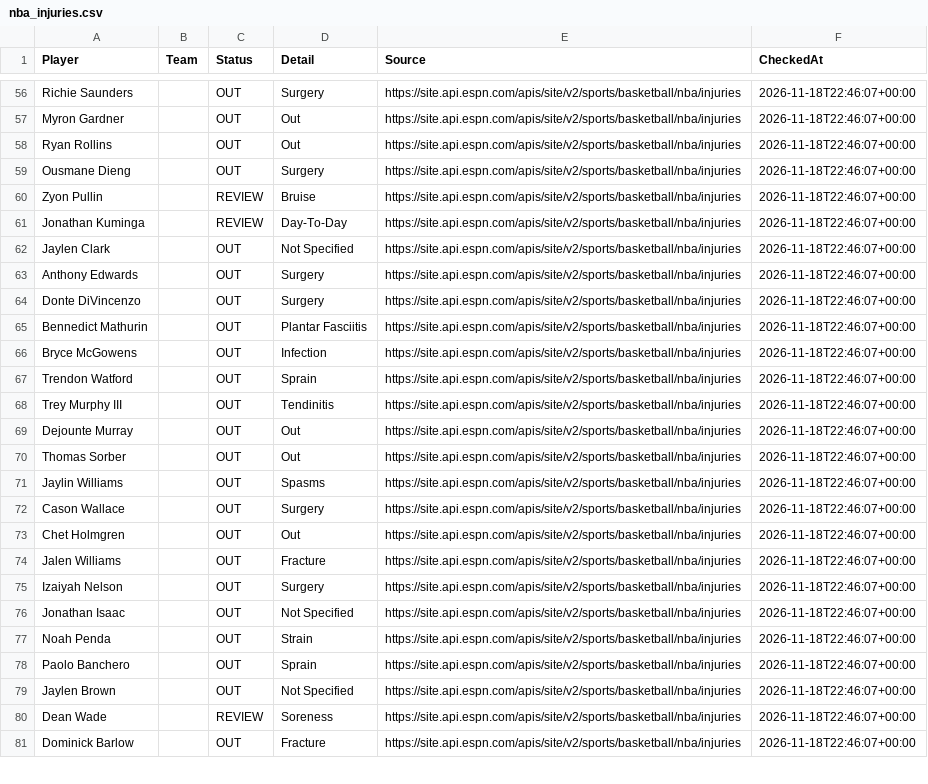
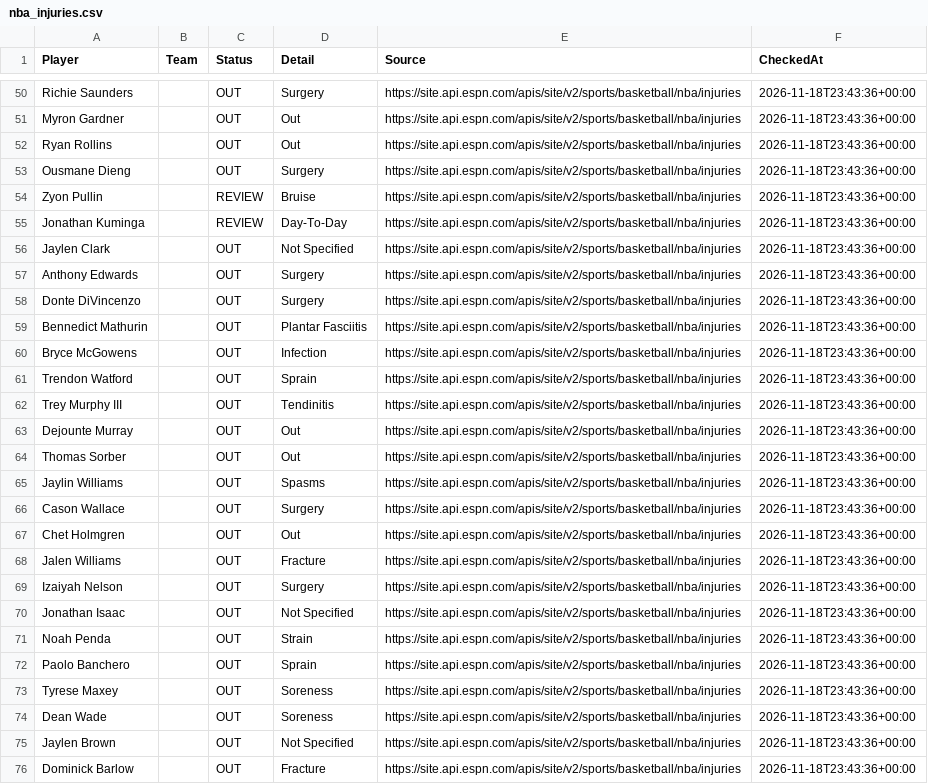
Before and after one commit to jakobabrahamson32-lgtm/courtside-edge, a CSV file: nba_injuries.csv, drawn as a sheet; only a part is shown, gaps mark what is left out; addresses are those after the commit; the diff covers the shown part only; the diff names each change by its address in the sheet, - before the commit and + after, or states it on an @@ line.

```diff
--- a/nba_injuries.csv
+++ b/nba_injuries.csv
-F50:F74 (CheckedAt): 2026-11-18T22:46:07+00:00
+F50:F74 (CheckedAt): 2026-11-18T23:43:36+00:00
-A73 (Player): Jaylen Brown
+A73 (Player): Tyrese Maxey
-D73 (Detail): Not Specified
+D73 (Detail): Soreness
-C74 (Status): REVIEW
+C74 (Status): OUT
+row 75: Jaylen Brown |  | OUT | Not Specified | https://site.api.espn.com/apis/site/v2/sports/basketball/nba/injuries | 2026-11-18T23:43:36+00:00
-F76 (CheckedAt): 2026-11-18T22:46:07+00:00
+F76 (CheckedAt): 2026-11-18T23:43:36+00:00
```
Also changed, not shown: 3 added rows, 7 removed rows and 79 edited cells elsewhere in this file, nfl_injuries.csv, 1 other file.
